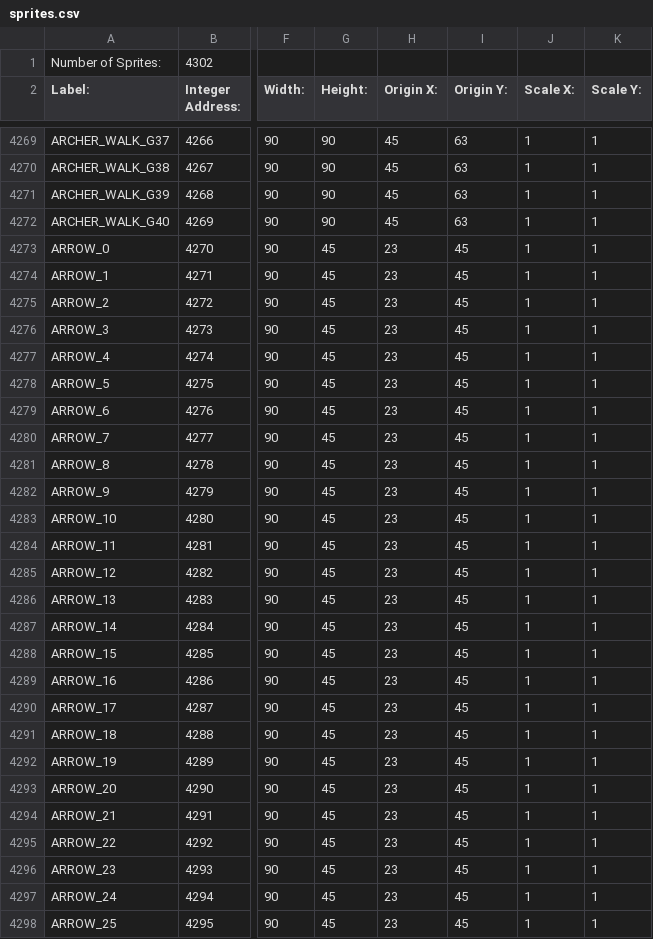
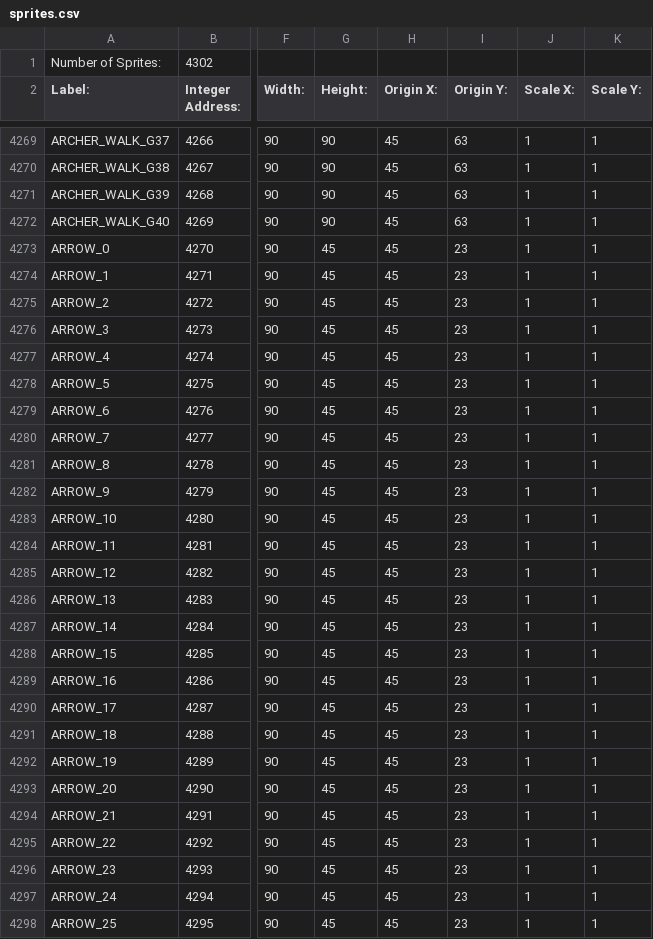
Before and after one commit to BostonBrooks/Spaghetti_Graveyard_Zero_2026, a CSV file: games/game0/maps/systems_test/graphics/sprites.csv, drawn as a sheet; only a part is shown, gaps mark what is left out; the diff covers the shown part only; the diff names each change by its address in the sheet, - before the commit and + after, or states it on an @@ line.

Commit message:
origin coordinates were switched

```diff
--- a/games/game0/maps/systems_test/graphics/sprites.csv
+++ b/games/game0/maps/systems_test/graphics/sprites.csv
-H4273:H4298 (Origin X:): 23
+H4273:H4298 (Origin X:): 45
-I4273:I4298 (Origin Y:): 45
+I4273:I4298 (Origin Y:): 23
```
Also changed, not shown: 12 edited cells elsewhere in this file.
